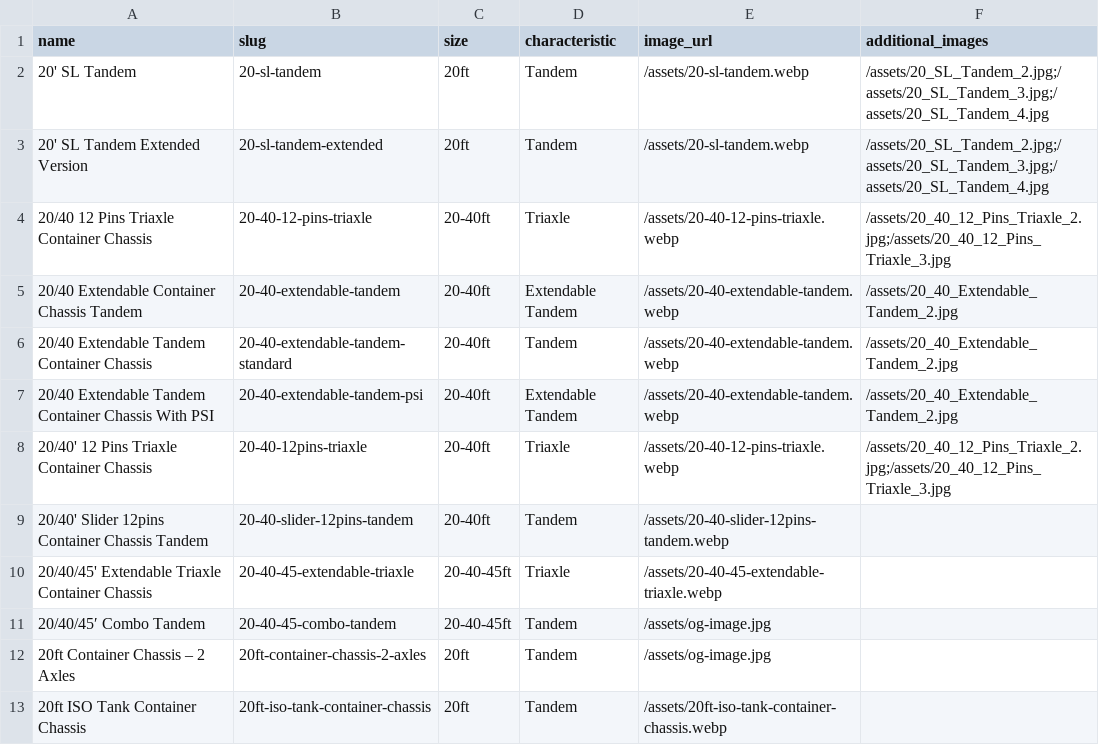
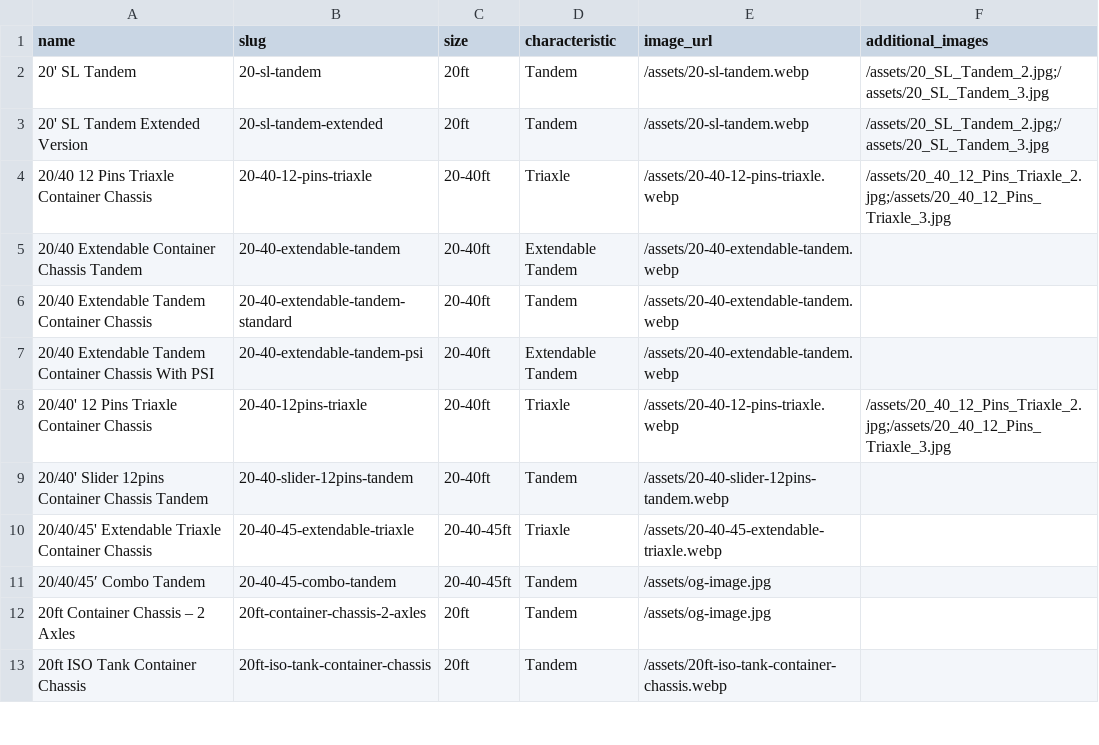
Before and after one commit to alanquantic/AmericanChassisDepot, a CSV file: data/image_mapping.csv, drawn as a sheet; only a part is shown.

Commit message:
fix(images): eliminar imágenes específicas de productos 20' SL Tandem y 20/40 Extendable Tandem

```diff
--- a/data/image_mapping.csv
+++ b/data/image_mapping.csv
@@ -1,8 +1,8 @@
 name,slug,size,characteristic,image_url,additional_images
-20' SL Tandem,20-sl-tandem,20ft,Tandem,/assets/20-sl-tandem.webp,/assets/20_SL_Tandem_2.jpg;/assets/20_SL_Tandem_3.jpg;/assets/20_SL_Tandem_4.jpg
-20' SL Tandem Extended Version,20-sl-tandem-extended,20ft,Tandem,/assets/20-sl-tandem.webp,/assets/20_SL_Tandem_2.jpg;/assets/20_SL_Tandem_3.jpg;/assets/20_SL_Tandem_4.jpg
+20' SL Tandem,20-sl-tandem,20ft,Tandem,/assets/20-sl-tandem.webp,/assets/20_SL_Tandem_2.jpg;/assets/20_SL_Tandem_3.jpg
+20' SL Tandem Extended Version,20-sl-tandem-extended,20ft,Tandem,/assets/20-sl-tandem.webp,/assets/20_SL_Tandem_2.jpg;/assets/20_SL_Tandem_3.jpg
 20/40 12 Pins Triaxle Container Chassis,20-40-12-pins-triaxle,20-40ft,Triaxle,/assets/20-40-12-pins-triaxle.webp,/assets/20_40_12_Pins_Triaxle_2.jpg;/assets/20_40_12_Pins_Triaxle_3.jpg
-20/40 Extendable Container Chassis Tandem,20-40-extendable-tandem,20-40ft,Extendable Tandem,/assets/20-40-extendable-tandem.webp,/assets/20_40_Extendable_Tandem_2.jpg
-20/40 Extendable Tandem Container Chassis,20-40-extendable-tandem-standard,20-40ft,Tandem,/assets/20-40-extendable-tandem.webp,/assets/20_40_Extendable_Tandem_2.jpg
-20/40 Extendable Tandem Container Chassis With PSI,20-40-extendable-tandem-psi,20-40ft,Extendable Tandem,/assets/20-40-extendable-tandem.webp,/assets/20_40_Extendable_Tandem_2.jpg
+20/40 Extendable Container Chassis Tandem,20-40-extendable-tandem,20-40ft,Extendable Tandem,/assets/20-40-extendable-tandem.webp,
+20/40 Extendable Tandem Container Chassis,20-40-extendable-tandem-standard,20-40ft,Tandem,/assets/20-40-extendable-tandem.webp,
+20/40 Extendable Tandem Container Chassis With PSI,20-40-extendable-tandem-psi,20-40ft,Extendable Tandem,/assets/20-40-extendable-tandem.webp,
 20/40' 12 Pins Triaxle Container Chassis,20-40-12pins-triaxle,20-40ft,Triaxle,/assets/20-40-12-pins-triaxle.webp,/assets/20_40_12_Pins_Triaxle_2.jpg;/assets/20_40_12_Pins_Triaxle_3.jpg
```
